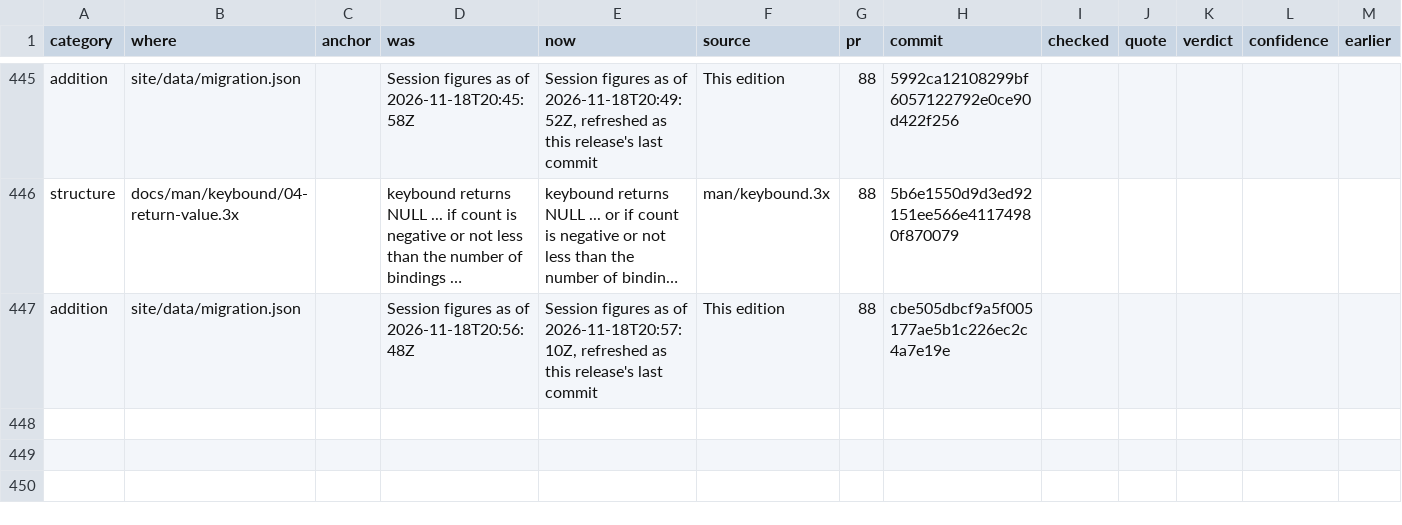
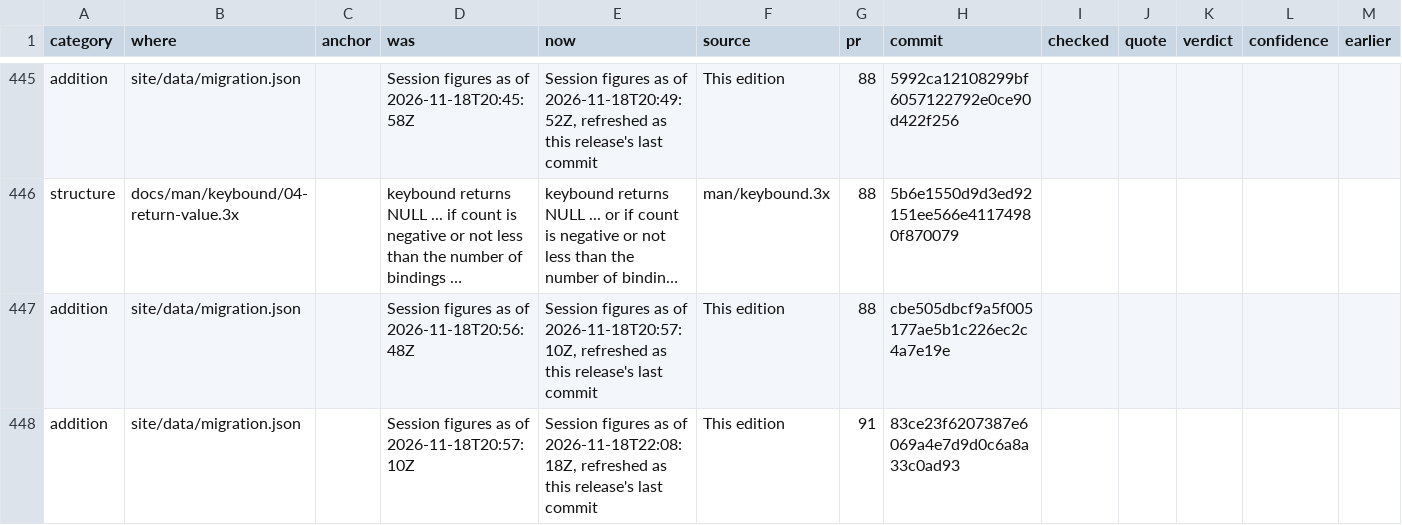
Before and after one commit to betsalel-williamson/ncurses, a CSV file: docs/appendix/errata.csv, drawn as a sheet; only a part is shown, gaps mark what is left out; long unchanged cells end in …; the diff names each change by its address in the sheet, - before the commit and + after, or states it on an @@ line.

```diff
--- a/docs/appendix/errata.csv
+++ b/docs/appendix/errata.csv
+row 448: addition | site/data/migration.json |  | Session figures as of 2026-11-18T20:57:10Z | Session figures as of 2026-11-18T22:08:18Z, refreshed as this release's last commit | This edition | 91 | 83ce23f6207387e6069a4e7d9d0c6a8a33c0ad93
```
